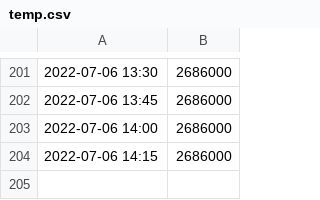
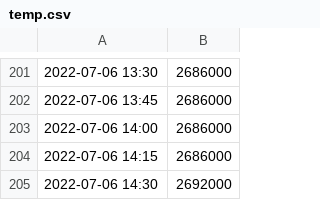
Before and after one commit to evesdropper/fund-vis-v2, a CSV file: saved/temp.csv, drawn as a sheet; only a part is shown, gaps mark what is left out.

Commit message:
add entry at 2022-07-06 07:30:03

```diff
--- a/saved/temp.csv
+++ b/saved/temp.csv
@@ -204 +204,2 @@
 2022-07-06 14:15,2686000
+2022-07-06 14:30,2692000
```
